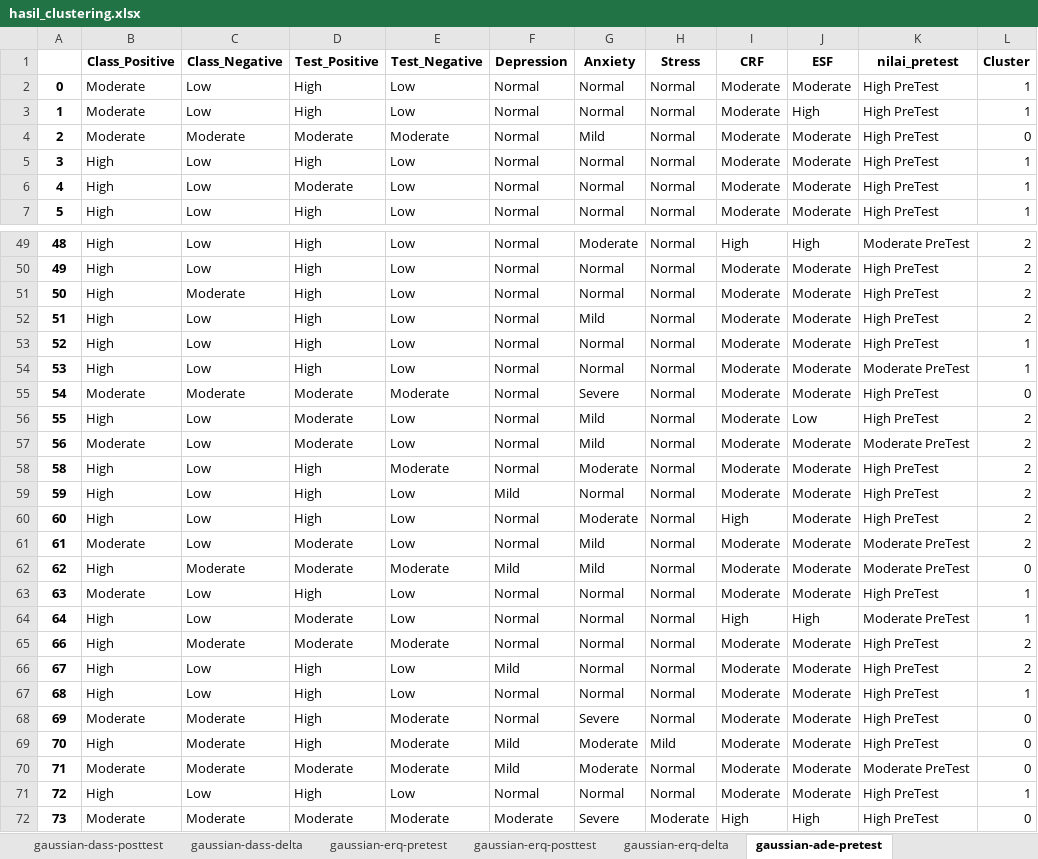
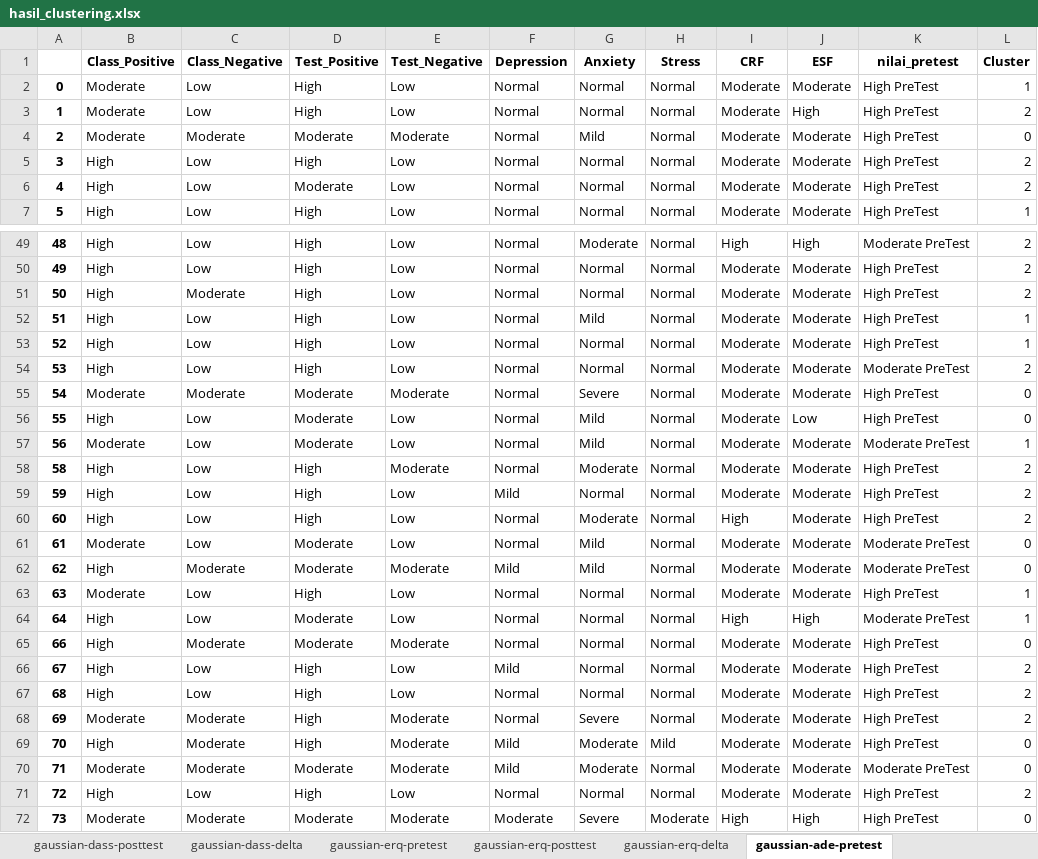
Before and after one commit to aldifp01/pkl-visualisasi, an Excel workbook: clustering/hasil_clustering.xlsx, sheet gaussian-ade-pretest, drawn as a sheet; only a part is shown, gaps mark what is left out; values as stored, in another font and other column widths than the file's, no borders; the diff covers the shown part only; the diff names each change by its address in the sheet, - before the commit and + after, or states it on an @@ line.

```diff
--- a/clustering/hasil_clustering.xlsx (sheet gaussian-ade-pretest)
+++ b/clustering/hasil_clustering.xlsx (sheet gaussian-ade-pretest)
-L3 (Cluster): 1
+L3 (Cluster): 2
-L5:L6 (Cluster): 1
+L5:L6 (Cluster): 2
-L52 (Cluster): 2
+L52 (Cluster): 1
-L54 (Cluster): 1
+L54 (Cluster): 2
-L56 (Cluster): 2
+L56 (Cluster): 0
-L57 (Cluster): 2
+L57 (Cluster): 1
-L61 (Cluster): 2
+L61 (Cluster): 0
-L65 (Cluster): 2
+L65 (Cluster): 0
-L67 (Cluster): 1
+L67 (Cluster): 2
-L68 (Cluster): 0
+L68 (Cluster): 2
-L71 (Cluster): 1
+L71 (Cluster): 2
```
Also changed, not shown: 38 edited cells elsewhere in this sheet, sheet kmeans-ade-posttest, sheet kmeans-aeq-pretest, sheet gaussian-dass-pretest, sheet kmeans-dass-posttest, sheet kmeans-erq-delta, sheet gaussian-ade-posttest, 29 more sheets, other sheet tabs, 2 other files.
